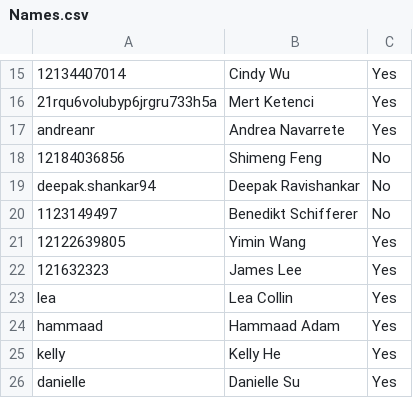
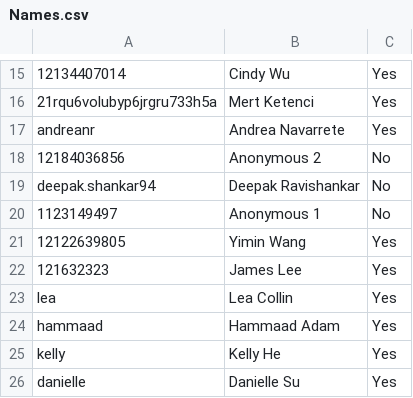
Before and after one commit to hammaadadam1/EDAV-FinalProject, a CSV file: Names.csv, drawn as a sheet; only a part is shown, gaps mark what is left out; the diff names each change by its address in the sheet, - before the commit and + after, or states it on an @@ line.

```diff
--- a/Names.csv
+++ b/Names.csv
-B18: Shimeng Feng
+B18: Anonymous 2
-B20: Benedikt Schifferer
+B20: Anonymous 1
```
Also changed, not shown: 6 other files.
